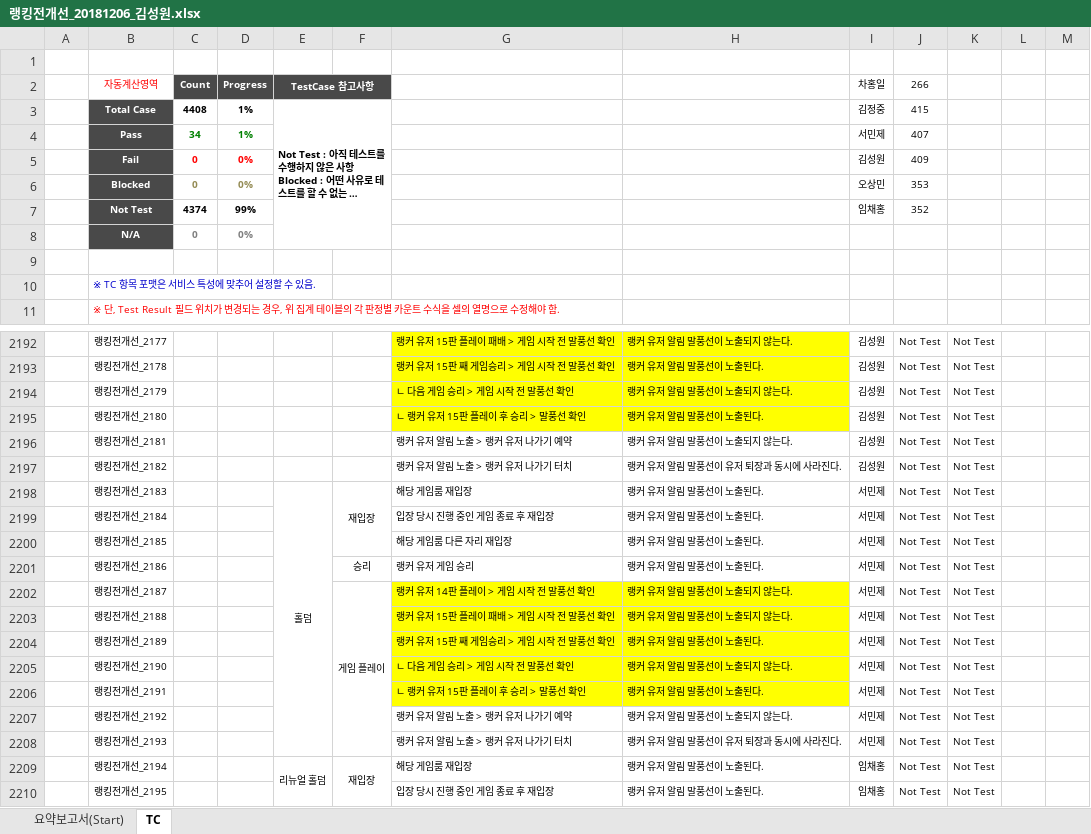
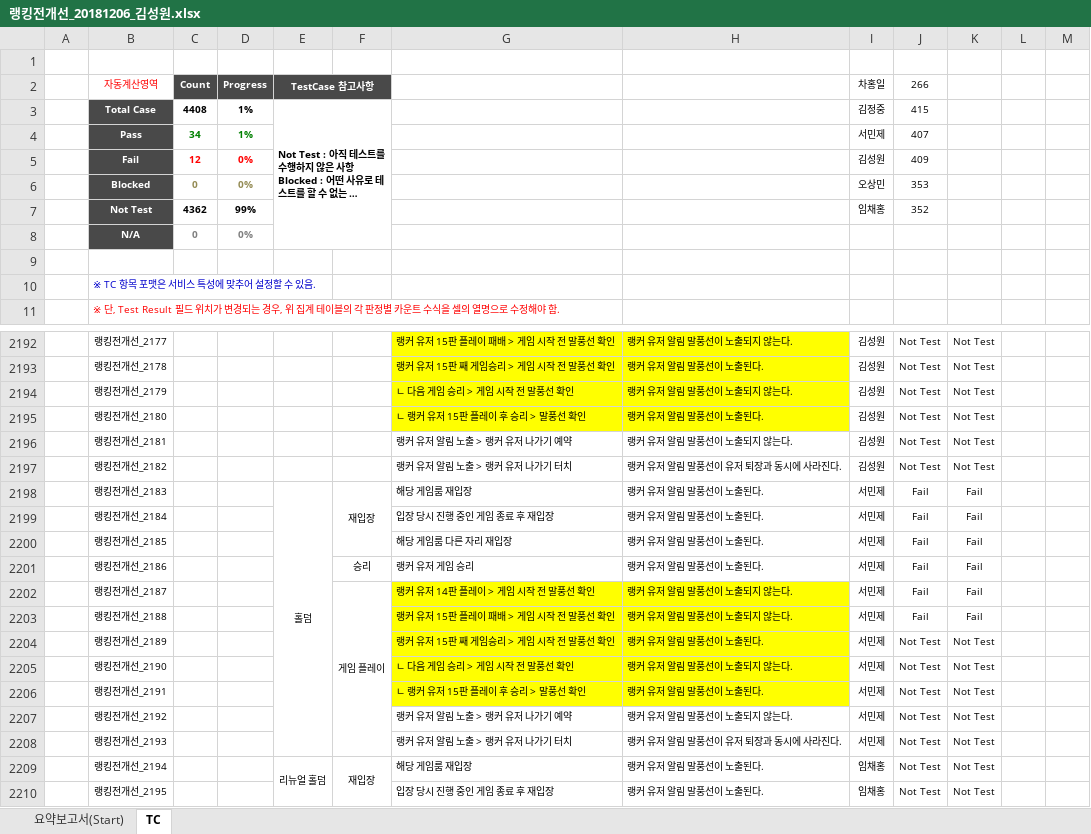
Before and after one commit to mp-qa/TC, an Excel workbook: 랭킹전개선_20181206_김성원.xlsx, sheet TC, drawn as a sheet; only a part is shown, gaps mark what is left out; long unchanged cells end in …; values as stored, in another font and other column widths than the file's, no borders; conditional formats not drawn; the diff names each change by its address in the sheet, - before the commit and + after, or states it on an @@ line.

Commit message:
Update 랭킹전개선_20181206_김성원.xlsx

```diff
--- a/랭킹전개선_20181206_김성원.xlsx (sheet TC)
+++ b/랭킹전개선_20181206_김성원.xlsx (sheet TC)
-C5 (Count): 0
+C5 (Count): 12
-C7 (Count): 4374
+C7 (Count): 4362
-J2198:J2203 (266): Not Test
+J2198:J2203 (266): Fail
-K2198:K2203: Not Test
+K2198:K2203: Fail
```
